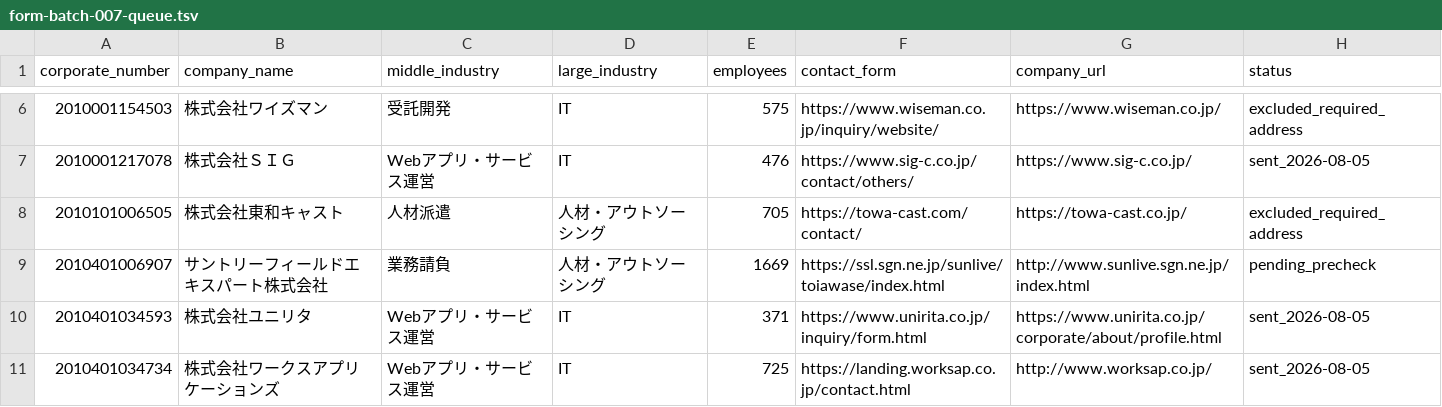
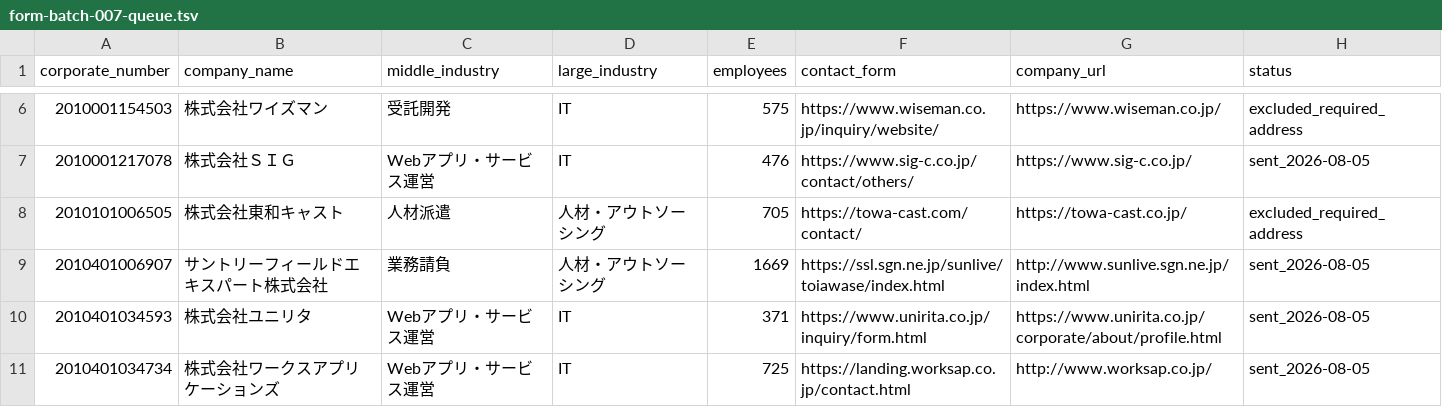
Before and after one commit to QuickWorkInc/adr-seminar-bdr, a TSV file: seminar/20260806_claude_salesforce/form-batch-007-queue.tsv, drawn as a sheet; only a part is shown, gaps mark what is left out.

```diff
--- a/seminar/20260806_claude_salesforce/form-batch-007-queue.tsv
+++ b/seminar/20260806_claude_salesforce/form-batch-007-queue.tsv
@@ -8,3 +8,3 @@ corporate_number	company_name	middle_industry	large_industry	employees	contact_f
 2010101006505	株式会社東和キャスト	人材派遣	人材・アウトソーシング	705	https://towa-cast.com/contact/	https://towa-cast.co.jp/	excluded_required_address
-2010401006907	サントリーフィールドエキスパート株式会社	業務請負	人材・アウトソーシング	1669	https://ssl.sgn.ne.jp/sunlive/toiawase/index.html	http://www.sunlive.sgn.ne.jp/index.html	pending_precheck
+2010401006907	サントリーフィールドエキスパート株式会社	業務請負	人材・アウトソーシング	1669	https://ssl.sgn.ne.jp/sunlive/toiawase/index.html	http://www.sunlive.sgn.ne.jp/index.html	sent_2026-08-05
 2010401034593	株式会社ユニリタ	Webアプリ・サービス運営	IT	371	https://www.unirita.co.jp/inquiry/form.html	https://www.unirita.co.jp/corporate/about/profile.html	sent_2026-08-05
```
Also changed, not shown: seminar/20260806_claude_salesforce/form-batch-006-queue.tsv.
